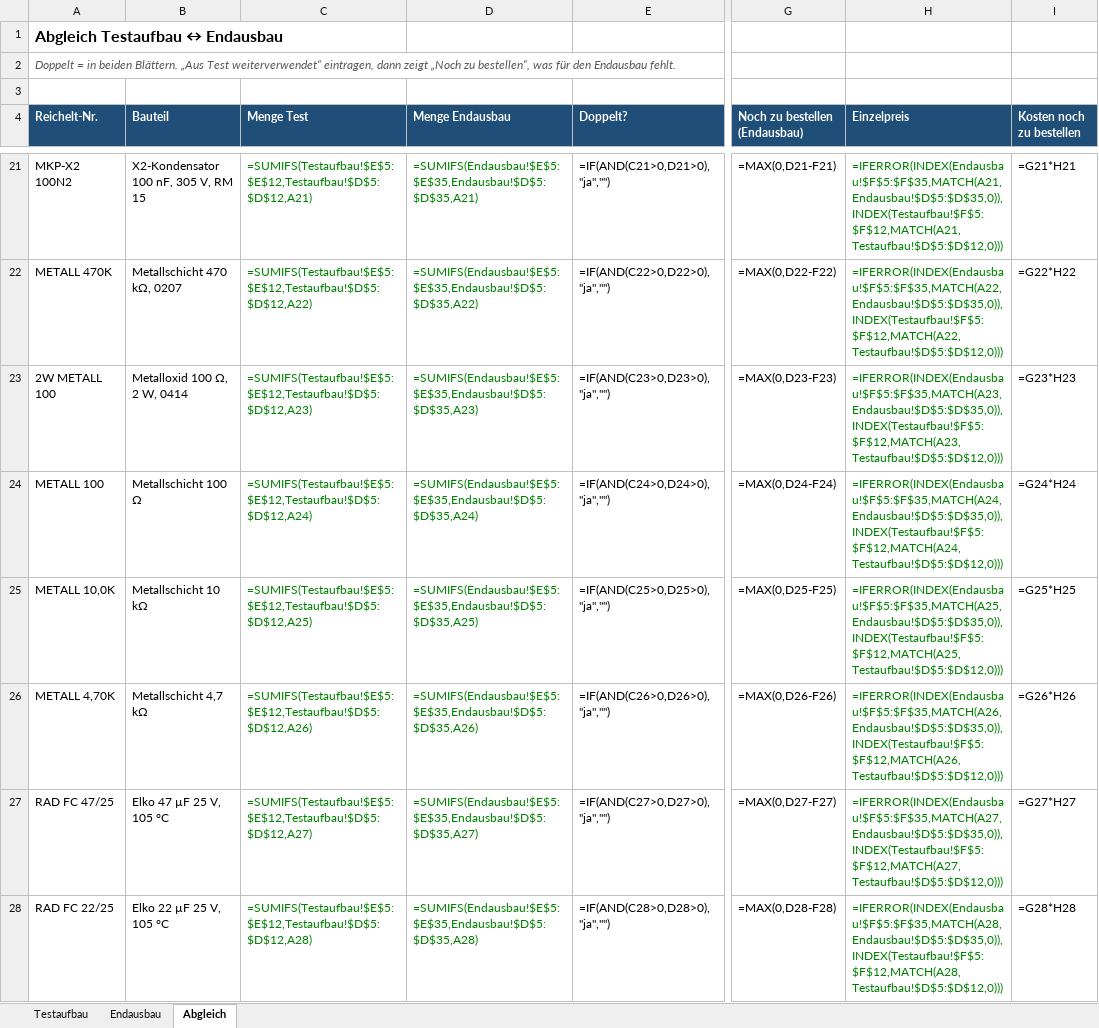
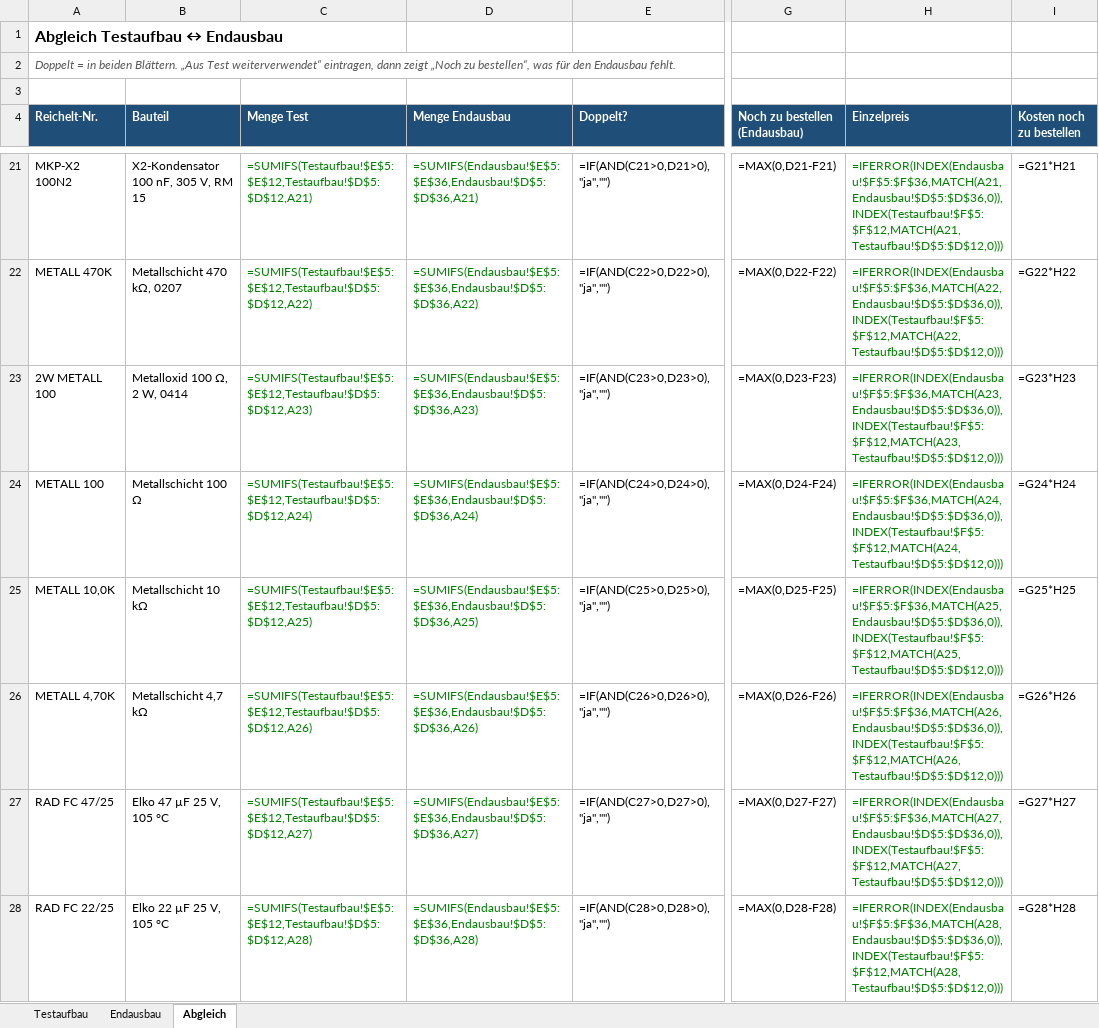
Before and after one commit to bavarian-dataforge/smart-range-hood-esp32, an Excel workbook: hardware/einkaufsliste.xlsx, sheet Abgleich, drawn as a sheet; only a part is shown, gaps mark what is left out; values as stored, in another font and other column widths than the file's, no borders; formulas without a stored value are shown as written; conditional formats not drawn; the diff covers the shown part only; the diff names each change by its address in the sheet, - before the commit and + after, or states it on an @@ line.

```diff
--- a/hardware/einkaufsliste.xlsx (sheet Abgleich)
+++ b/hardware/einkaufsliste.xlsx (sheet Abgleich)
-D21 (Menge Endausbau): =SUMIFS(Endausbau!$E$5:$E$35,Endausbau!$D$5:$D$35,A21)
+D21 (Menge Endausbau): =SUMIFS(Endausbau!$E$5:$E$36,Endausbau!$D$5:$D$36,A21)
-H21 (Einzelpreis): =IFERROR(INDEX(Endausbau!$F$5:$F$35,MATCH(A21,Endausbau!$D$5:$D$35,0)),INDEX(Testaufbau!$F$5:$F$12,MATCH(A21,Testaufbau!$D$5:$D$12,0)))
+H21 (Einzelpreis): =IFERROR(INDEX(Endausbau!$F$5:$F$36,MATCH(A21,Endausbau!$D$5:$D$36,0)),INDEX(Testaufbau!$F$5:$F$12,MATCH(A21,Testaufbau!$D$5:$D$12,0)))
-D22 (Menge Endausbau): =SUMIFS(Endausbau!$E$5:$E$35,Endausbau!$D$5:$D$35,A22)
+D22 (Menge Endausbau): =SUMIFS(Endausbau!$E$5:$E$36,Endausbau!$D$5:$D$36,A22)
-H22 (Einzelpreis): =IFERROR(INDEX(Endausbau!$F$5:$F$35,MATCH(A22,Endausbau!$D$5:$D$35,0)),INDEX(Testaufbau!$F$5:$F$12,MATCH(A22,Testaufbau!$D$5:$D$12,0)))
+H22 (Einzelpreis): =IFERROR(INDEX(Endausbau!$F$5:$F$36,MATCH(A22,Endausbau!$D$5:$D$36,0)),INDEX(Testaufbau!$F$5:$F$12,MATCH(A22,Testaufbau!$D$5:$D$12,0)))
-D23 (Menge Endausbau): =SUMIFS(Endausbau!$E$5:$E$35,Endausbau!$D$5:$D$35,A23)
+D23 (Menge Endausbau): =SUMIFS(Endausbau!$E$5:$E$36,Endausbau!$D$5:$D$36,A23)
-H23 (Einzelpreis): =IFERROR(INDEX(Endausbau!$F$5:$F$35,MATCH(A23,Endausbau!$D$5:$D$35,0)),INDEX(Testaufbau!$F$5:$F$12,MATCH(A23,Testaufbau!$D$5:$D$12,0)))
+H23 (Einzelpreis): =IFERROR(INDEX(Endausbau!$F$5:$F$36,MATCH(A23,Endausbau!$D$5:$D$36,0)),INDEX(Testaufbau!$F$5:$F$12,MATCH(A23,Testaufbau!$D$5:$D$12,0)))
-D24 (Menge Endausbau): =SUMIFS(Endausbau!$E$5:$E$35,Endausbau!$D$5:$D$35,A24)
+D24 (Menge Endausbau): =SUMIFS(Endausbau!$E$5:$E$36,Endausbau!$D$5:$D$36,A24)
-H24 (Einzelpreis): =IFERROR(INDEX(Endausbau!$F$5:$F$35,MATCH(A24,Endausbau!$D$5:$D$35,0)),INDEX(Testaufbau!$F$5:$F$12,MATCH(A24,Testaufbau!$D$5:$D$12,0)))
+H24 (Einzelpreis): =IFERROR(INDEX(Endausbau!$F$5:$F$36,MATCH(A24,Endausbau!$D$5:$D$36,0)),INDEX(Testaufbau!$F$5:$F$12,MATCH(A24,Testaufbau!$D$5:$D$12,0)))
-D25 (Menge Endausbau): =SUMIFS(Endausbau!$E$5:$E$35,Endausbau!$D$5:$D$35,A25)
+D25 (Menge Endausbau): =SUMIFS(Endausbau!$E$5:$E$36,Endausbau!$D$5:$D$36,A25)
-H25 (Einzelpreis): =IFERROR(INDEX(Endausbau!$F$5:$F$35,MATCH(A25,Endausbau!$D$5:$D$35,0)),INDEX(Testaufbau!$F$5:$F$12,MATCH(A25,Testaufbau!$D$5:$D$12,0)))
+H25 (Einzelpreis): =IFERROR(INDEX(Endausbau!$F$5:$F$36,MATCH(A25,Endausbau!$D$5:$D$36,0)),INDEX(Testaufbau!$F$5:$F$12,MATCH(A25,Testaufbau!$D$5:$D$12,0)))
-D26 (Menge Endausbau): =SUMIFS(Endausbau!$E$5:$E$35,Endausbau!$D$5:$D$35,A26)
+D26 (Menge Endausbau): =SUMIFS(Endausbau!$E$5:$E$36,Endausbau!$D$5:$D$36,A26)
-H26 (Einzelpreis): =IFERROR(INDEX(Endausbau!$F$5:$F$35,MATCH(A26,Endausbau!$D$5:$D$35,0)),INDEX(Testaufbau!$F$5:$F$12,MATCH(A26,Testaufbau!$D$5:$D$12,0)))
+H26 (Einzelpreis): =IFERROR(INDEX(Endausbau!$F$5:$F$36,MATCH(A26,Endausbau!$D$5:$D$36,0)),INDEX(Testaufbau!$F$5:$F$12,MATCH(A26,Testaufbau!$D$5:$D$12,0)))
-D27 (Menge Endausbau): =SUMIFS(Endausbau!$E$5:$E$35,Endausbau!$D$5:$D$35,A27)
+D27 (Menge Endausbau): =SUMIFS(Endausbau!$E$5:$E$36,Endausbau!$D$5:$D$36,A27)
-H27 (Einzelpreis): =IFERROR(INDEX(Endausbau!$F$5:$F$35,MATCH(A27,Endausbau!$D$5:$D$35,0)),INDEX(Testaufbau!$F$5:$F$12,MATCH(A27,Testaufbau!$D$5:$D$12,0)))
+H27 (Einzelpreis): =IFERROR(INDEX(Endausbau!$F$5:$F$36,MATCH(A27,Endausbau!$D$5:$D$36,0)),INDEX(Testaufbau!$F$5:$F$12,MATCH(A27,Testaufbau!$D$5:$D$12,0)))
-D28 (Menge Endausbau): =SUMIFS(Endausbau!$E$5:$E$35,Endausbau!$D$5:$D$35,A28)
+D28 (Menge Endausbau): =SUMIFS(Endausbau!$E$5:$E$36,Endausbau!$D$5:$D$36,A28)
-H28 (Einzelpreis): =IFERROR(INDEX(Endausbau!$F$5:$F$35,MATCH(A28,Endausbau!$D$5:$D$35,0)),INDEX(Testaufbau!$F$5:$F$12,MATCH(A28,Testaufbau!$D$5:$D$12,0)))
+H28 (Einzelpreis): =IFERROR(INDEX(Endausbau!$F$5:$F$36,MATCH(A28,Endausbau!$D$5:$D$36,0)),INDEX(Testaufbau!$F$5:$F$12,MATCH(A28,Testaufbau!$D$5:$D$12,0)))
```
Also changed, not shown: 1 added row and 57 edited cells elsewhere in this sheet, sheet Endausbau, 3 other files.
